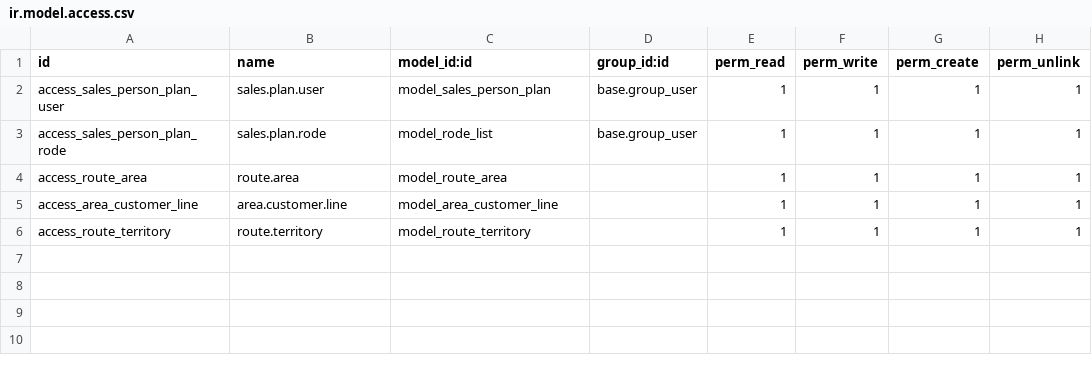
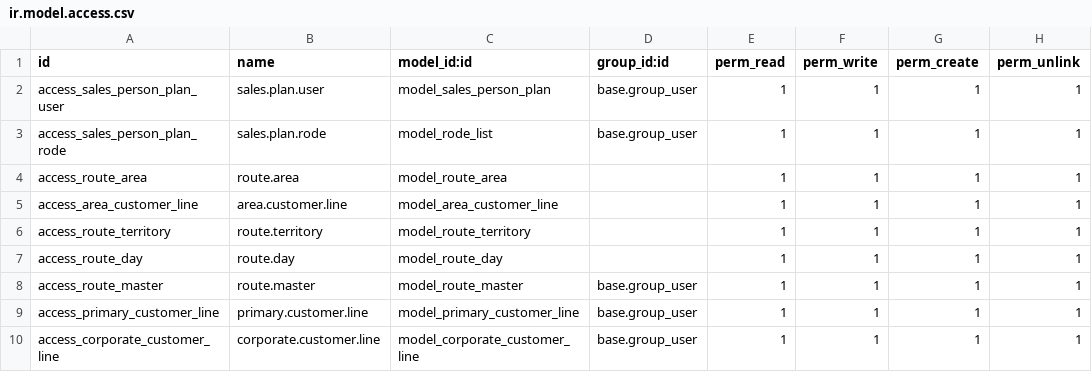
Before and after one commit to mhasan380/olila_prod, a CSV file: dsl_road_plan/security/ir.model.access.csv, drawn as a sheet.

Commit message:
ADD: Route Master, Decal Cullet

```diff
--- a/dsl_road_plan/security/ir.model.access.csv
+++ b/dsl_road_plan/security/ir.model.access.csv
@@ -6 +6,5 @@ access_area_customer_line,area.customer.line,model_area_customer_line,,1,1,1,1
 access_route_territory,route.territory,model_route_territory,,1,1,1,1
+access_route_day,route.day,model_route_day,,1,1,1,1
+access_route_master,route.master,model_route_master,base.group_user,1,1,1,1
+access_primary_customer_line,primary.customer.line,model_primary_customer_line,base.group_user,1,1,1,1
+access_corporate_customer_line,corporate.customer.line,model_corporate_customer_line,base.group_user,1,1,1,1
```
Also changed, not shown: 8 other files.
